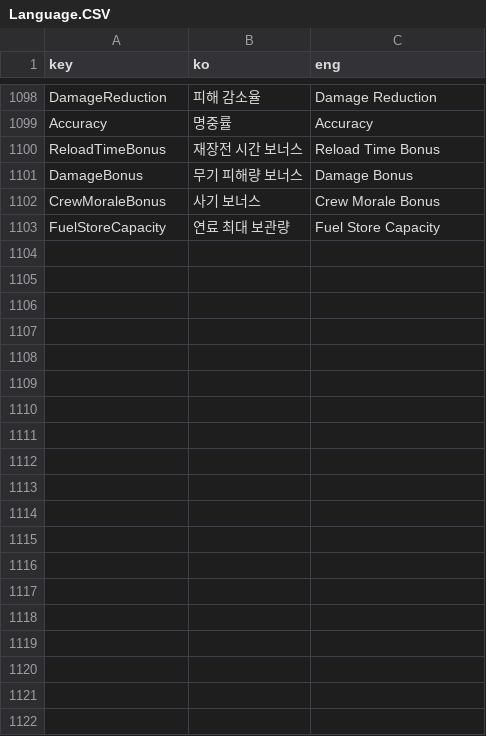
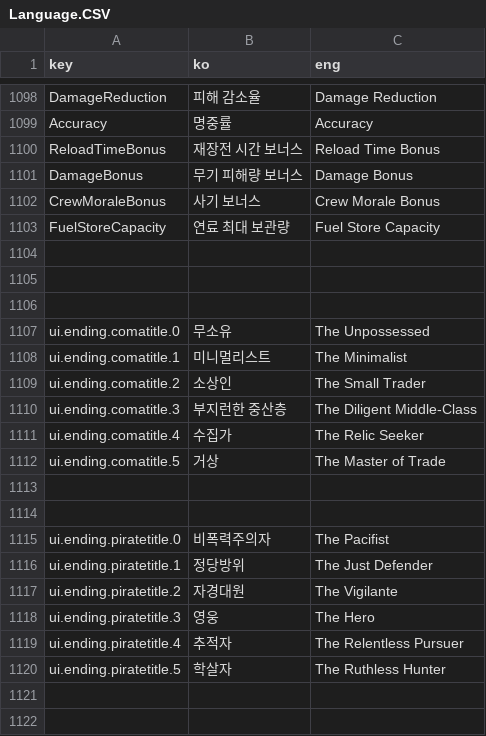
Before and after one commit to khkim09/Capstone, a CSV file: DataSheet/Language.CSV, drawn as a sheet; only a part is shown, gaps mark what is left out; the diff covers the shown part only.

```diff
--- a/DataSheet/Language.CSV
+++ b/DataSheet/Language.CSV
@@ -1313 +1313,20 @@ CrewMoraleBonus,사기 보너스,Crew Morale Bonus
 FuelStoreCapacity,연료 최대 보관량,Fuel Store Capacity
+,,
+,,
+,,
+ui.ending.comatitle.0,무소유,The Unpossessed
+ui.ending.comatitle.1,미니멀리스트,The Minimalist
+ui.ending.comatitle.2,소상인,The Small Trader
+ui.ending.comatitle.3,부지런한 중산층,The Diligent Middle-Class
+ui.ending.comatitle.4,수집가,The Relic Seeker
+ui.ending.comatitle.5,거상,The Master of Trade
+,,
+,,
+ui.ending.piratetitle.0,비폭력주의자,The Pacifist
+ui.ending.piratetitle.1,정당방위,The Just Defender
+ui.ending.piratetitle.2,자경대원,The Vigilante
+ui.ending.piratetitle.3,영웅,The Hero
+ui.ending.piratetitle.4,추적자,The Relentless Pursuer
+ui.ending.piratetitle.5,학살자,The Ruthless Hunter
+,,
+,,
```
Also changed, not shown: 50 added rows elsewhere in this file, 10 other files.
